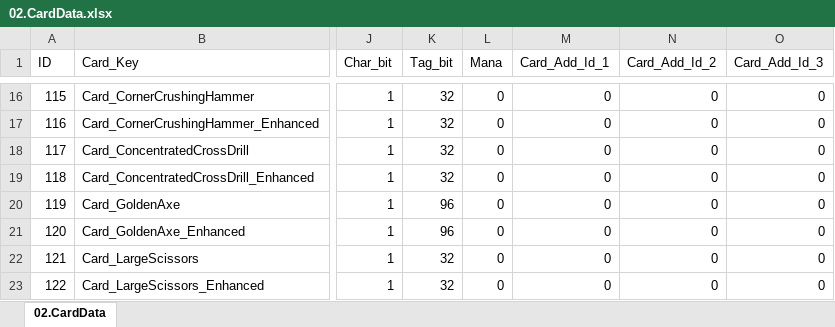
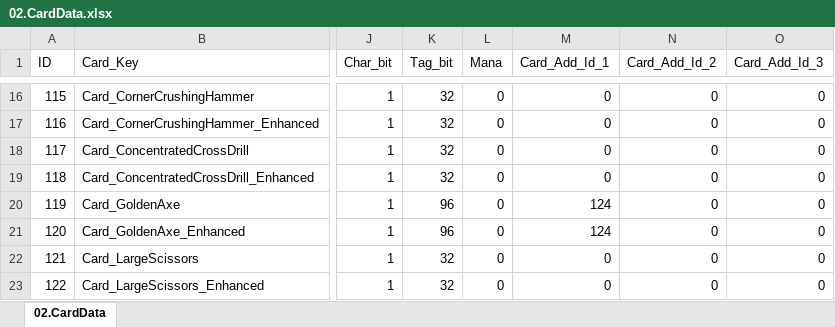
Before and after one commit to kauthor/FluffyDisdog, an Excel workbook: Plan/Table/LiveData/02.CardData.xlsx, sheet 02.CardData, drawn as a sheet; only a part is shown, gaps mark what is left out; values as stored, in another font and other column widths than the file's, no borders; the diff names each change by its address in the sheet, - before the commit and + after, or states it on an @@ line.

```diff
--- a/Plan/Table/LiveData/02.CardData.xlsx (sheet 02.CardData)
+++ b/Plan/Table/LiveData/02.CardData.xlsx (sheet 02.CardData)
-M20:M21 (Card_Add_Id_1): 0
+M20:M21 (Card_Add_Id_1): 124
```
Also changed, not shown: Plan/Table/룬테리아 데이터 테이블.xlsm, 1 other file.
